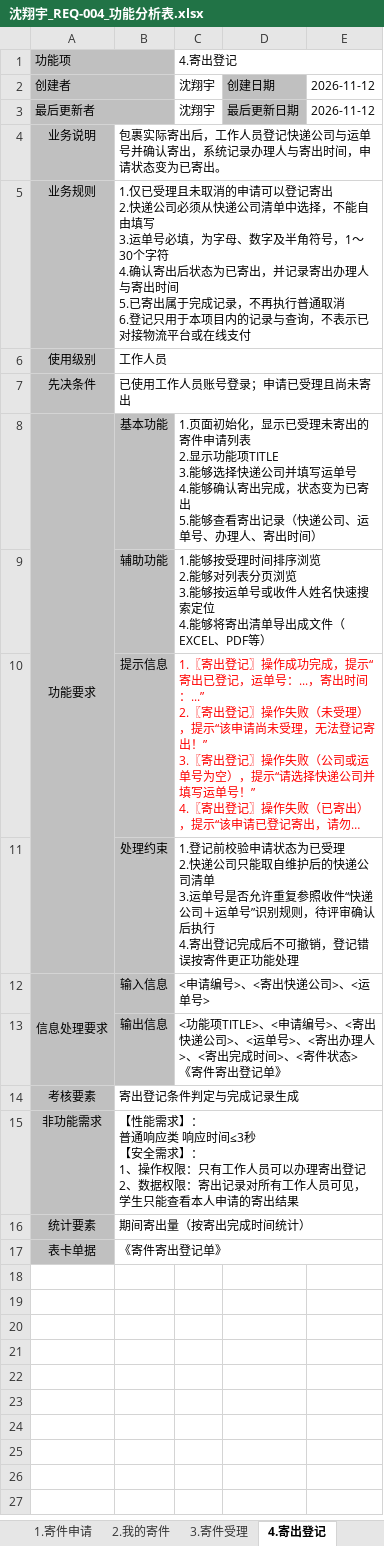
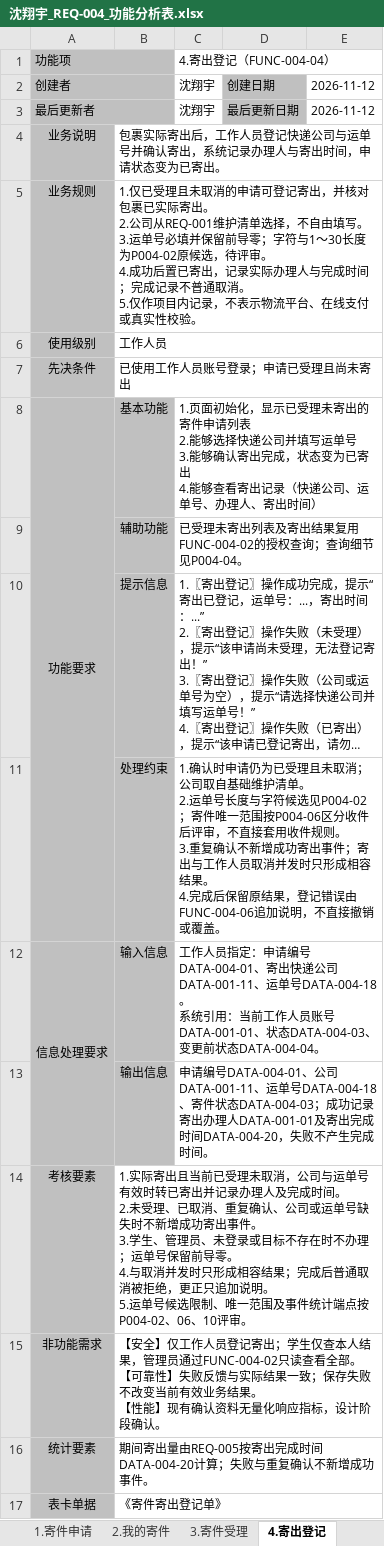
Before and after one commit to ZhenyuYangK/HDU-campus-express-management, an Excel workbook: docs/requirements/function-analysis/沈翔宇_REQ-004/沈翔宇_REQ-004_功能分析表.xlsx, sheet 4.寄出登记, drawn as a sheet; long unchanged cells end in …; values as stored, in another font and other column widths than the file's, no borders; ↵ is a line break in a cell; the diff names each change by its address in the sheet, - before the commit and + after, or states it on an @@ line.

```diff
--- a/docs/requirements/function-analysis/沈翔宇_REQ-004/沈翔宇_REQ-004_功能分析表.xlsx (sheet 4.寄出登记)
+++ b/docs/requirements/function-analysis/沈翔宇_REQ-004/沈翔宇_REQ-004_功能分析表.xlsx (sheet 4.寄出登记)
-C1: 4.寄出登记
+C1: 4.寄出登记（FUNC-004-04）
-B5: …的申请可以登记寄出 ↵ 2.快递公司必须从快递公司清单中选择，不能自由填写 ↵ 3.运单号必填，为字母、数字及半角符号，1～30个字符 ↵ 4.确认寄出后状态为已寄出，并记录寄出办理人与寄出时间 ↵ 5.已寄出属于完成记录，不再执行普通取消 ↵ 6.登记只用于本项目内的记录与查询，不表示已对接物流平台或在线支付
+B5: …的申请可登记寄出，并核对包裹已实际寄出。 ↵ 2.公司从REQ-001维护清单选择，不自由填写。 ↵ 3.运单号必填并保留前导零；字符与1～30长度为P004-02原候选，待评审。 ↵ 4.成功后置已寄出，记录实际办理人与完成时间；完成记录不普通取消。 ↵ 5.仅作项目内记录，不表示物流平台、在线支付或真实性校验。
-C8: …列表 ↵ 2.显示功能项TITLE ↵ 3.能够选择快递公司并填写运单号 ↵ 4.能够确认寄出完成，状态变为已寄出 ↵ 5.能够查看…
+C8: …列表 ↵ 2.能够选择快递公司并填写运单号 ↵ 3.能够确认寄出完成，状态变为已寄出 ↵ 4.能够查看…
-C9: 1.能够按受理时间排序浏览 ↵ 2.能够对列表分页浏览 ↵ 3.能够按运单号或收件人姓名快速搜索定位 ↵ 4.能够将寄出清单导出成文件（EXCEL、PDF等）
+C9: 已受理未寄出列表及寄出结果复用FUNC-004-02的授权查询；查询细节见P004-04。
-C10 text colour: #FF0000
+C10 text colour: black
-C11: 1.登记前校验申请状态为已受理 ↵ 2.快递公司只能取自维护后的快递公司清单 ↵ 3.运单号是否允许重复参照收件“快递公司＋运单号”识别规则，待评审确认后执行 ↵ 4.寄出登记完成后不可撤销，登记错误按寄件更正功能处理
+C11: 1.确认时申请仍为已受理且未取消；公司取自基础维护清单。 ↵ 2.运单号长度与字符候选见P004-02；寄件唯一范围按P004-06区分收件后评审，不直接套用收件规则。 ↵ 3.重复确认不新增成功寄出事件；寄出与工作人员取消并发时只形成相容结果。 ↵ 4.完成后保留原结果，登记错误由FUNC-004-06追加说明，不直接撤销或覆盖。
-C12: <申请编号>、<寄出快递公司>、<运单号>
+C12: 工作人员指定：申请编号DATA-004-01、寄出快递公司DATA-001-11、运单号DATA-004-18。 ↵ 系统引用：当前工作人员账号DATA-001-01、状态DATA-004-03、变更前状态DATA-004-04。
-C13: <功能项TITLE>、<申请编号>、<寄出快递公司>、<运单号>、<寄出办理人>、<寄出完成时间>、<寄件状态> ↵ 《寄件寄出登记单》
+C13: 申请编号DATA-004-01、公司DATA-001-11、运单号DATA-004-18、寄件状态DATA-004-03；成功记录寄出办理人DATA-001-01及寄出完成时间DATA-004-20，失败不产生完成时间。
-B14: 寄出登记条件判定与完成记录生成
+B14: 1.实际寄出且当前已受理未取消，公司与运单号有效时转已寄出并记录办理人及完成时间。 ↵ 2.未受理、已取消、重复确认、公司或运单号缺失时不新增成功寄出事件。 ↵ 3.学生、管理员、未登录或目标不存在时不办理；运单号保留前导零。 ↵ 4.与取消并发时只形成相容结果；完成后普通取消被拒绝，更正只追加说明。 ↵ 5.运单号候选限制、唯一范围及事件统计端点按P004-02、06、10评审。
-B15: 【性能需求】： ↵ 普通响应类 响应时间≤3秒 ↵ 【安全需求】： ↵ 1、操作权限：只有工作人员可以办理寄出登记 ↵ 2、数据权限：寄出记录对所有工作人员可见，学生只能查看本人申请的寄出结果
+B15: 【安全】仅工作人员登记寄出；学生仅查本人结果，管理员通过FUNC-004-02只读查看全部。 ↵ 【可靠性】失败反馈与实际结果一致；保存失败不改变当前有效业务结果。 ↵ 【性能】现有确认资料无量化响应指标，设计阶段确认。
-B16: 期间寄出量（按寄出完成时间统计）
+B16: 期间寄出量由REQ-005按寄出完成时间DATA-004-20计算；失败与重复确认不新增成功事件。
```
Also changed, not shown: sheet 2.我的寄件, sheet 5.寄件取消, sheet 3.寄件受理, sheet 6.寄件更正, sheet 1.寄件申请, sheet 功能项清单, docs/requirements/function-analysis/张海睿_REQ-003/张海睿_REQ-003_功能分析表.xlsx, 3 other files.
